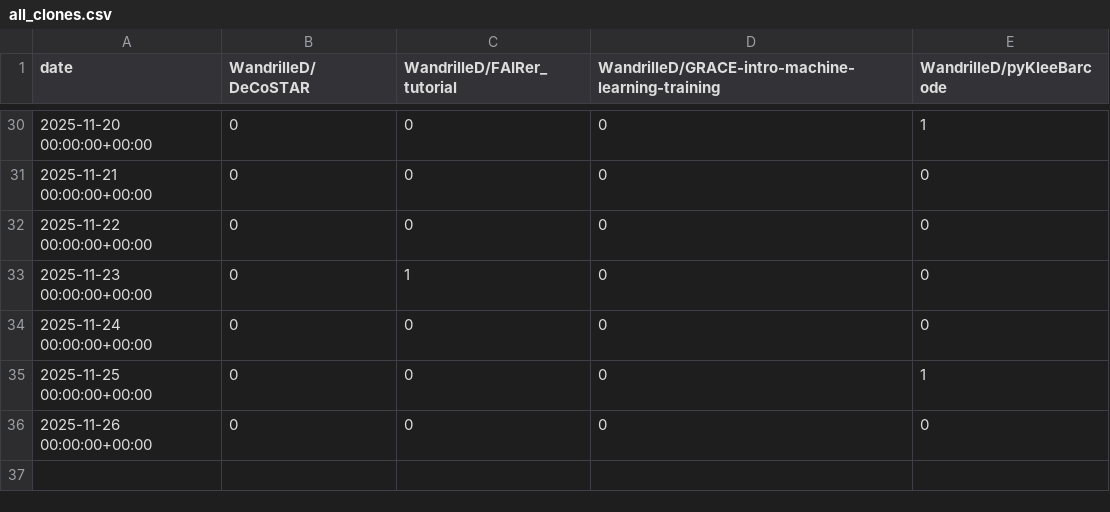
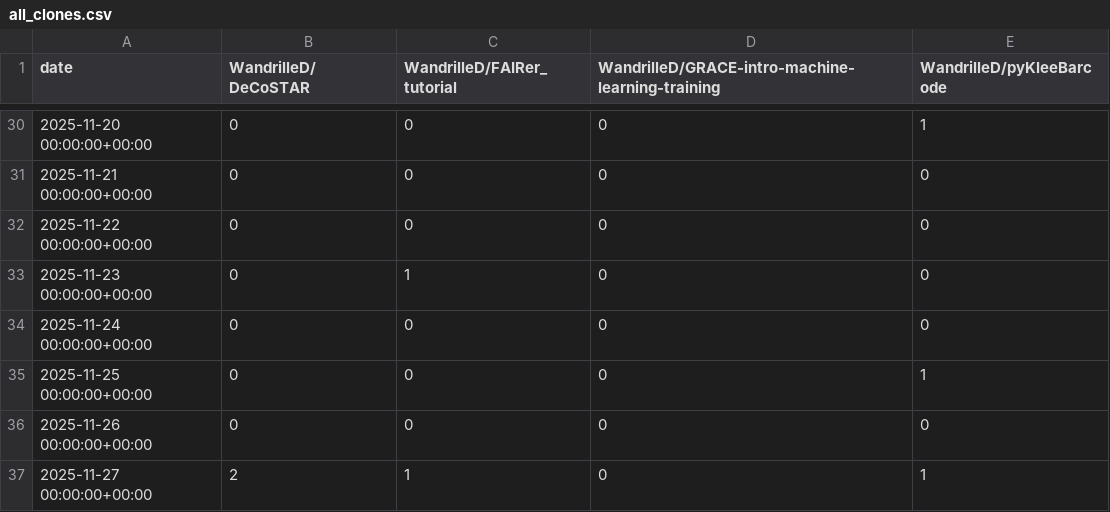
Before and after one commit to WandrilleD/track_multiple_repos_traffic, a CSV file: traffic/all_clones.csv, drawn as a sheet; only a part is shown, gaps mark what is left out.

Commit message:
GitHub traffic

```diff
--- a/traffic/all_clones.csv
+++ b/traffic/all_clones.csv
@@ -36 +36,2 @@ date,WandrilleD/DeCoSTAR,WandrilleD/FAIRer_tutorial,WandrilleD/GRACE-intro-machi
 2025-11-26 00:00:00+00:00,0,0,0,0
+2025-11-27 00:00:00+00:00,2,1,0,1
```
Also changed, not shown: traffic/all_clones_unique.csv, traffic/all_views.csv, 1 other file.
